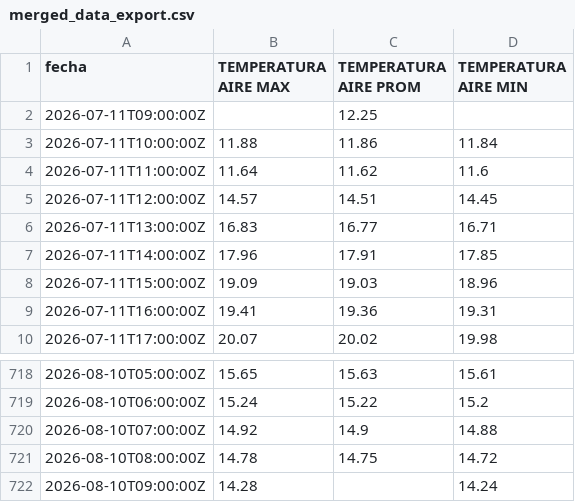
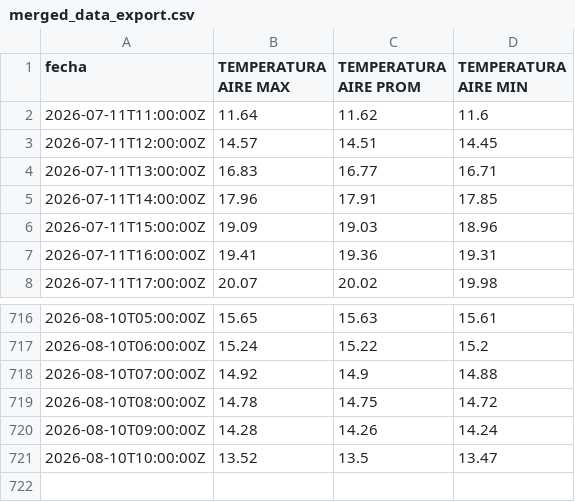
Before and after one commit to ccardenas93/weather_forecast, a CSV file: merged_data_export.csv, drawn as a sheet; only a part is shown, gaps mark what is left out.

```diff
--- a/merged_data_export.csv
+++ b/merged_data_export.csv
@@ -1,4 +1,2 @@
 fecha,TEMPERATURA AIRE MAX,TEMPERATURA AIRE PROM,TEMPERATURA AIRE MIN
-2026-07-11T09:00:00Z,,12.25,
-2026-07-11T10:00:00Z,11.88,11.86,11.84
 2026-07-11T11:00:00Z,11.64,11.62,11.6
@@ -721,2 +719,3 @@ fecha,TEMPERATURA AIRE MAX,TEMPERATURA AIRE PROM,TEMPERATURA AIRE MIN
 2026-08-10T08:00:00Z,14.78,14.75,14.72
-2026-08-10T09:00:00Z,14.28,,14.24
+2026-08-10T09:00:00Z,14.28,14.26,14.24
+2026-08-10T10:00:00Z,13.52,13.5,13.47
```
Also changed, not shown: forecast_metrics.csv, forecast_output.csv, 5 other files.
